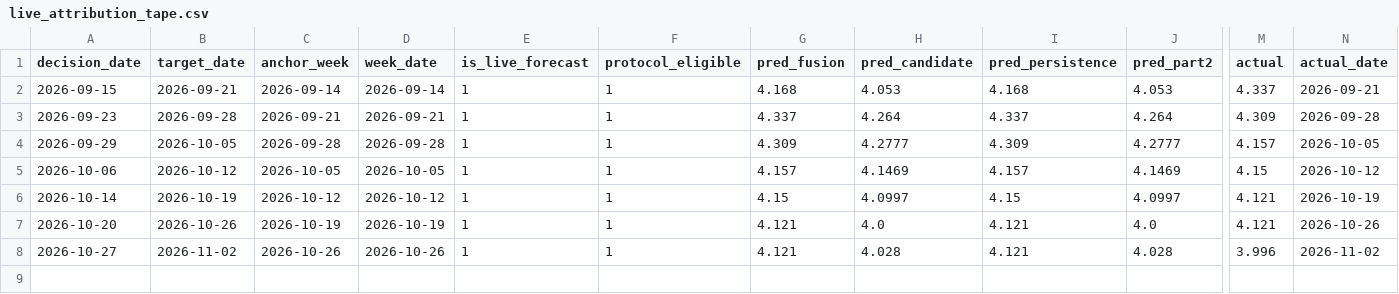
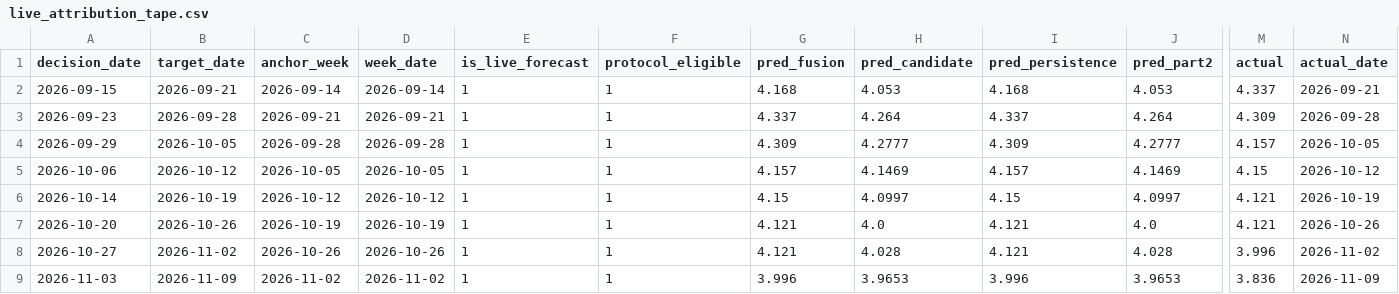
Before and after one commit to salemmorelli1/Weekly-U.S.-Gas-Prices, a CSV file: artifacts_part9/live_attribution_tape.csv, drawn as a sheet; only a part is shown, gaps mark what is left out; rows hold the shown columns only; the diff names each change by its address in the sheet, - before the commit and + after, or states it on an @@ line.

```diff
--- a/artifacts_part9/live_attribution_tape.csv
+++ b/artifacts_part9/live_attribution_tape.csv
+row 9: 2026-11-03 | 2026-11-09 | 2026-11-02 | 2026-11-02 | 1 | 1 | 3.996 | 3.9653 | 3.996 | 3.9653 | 3.836 | 2026-11-09
```
Also changed, not shown: artifacts_part3/prediction_log.csv, data/live_attribution_tape.csv, 4 other files.
